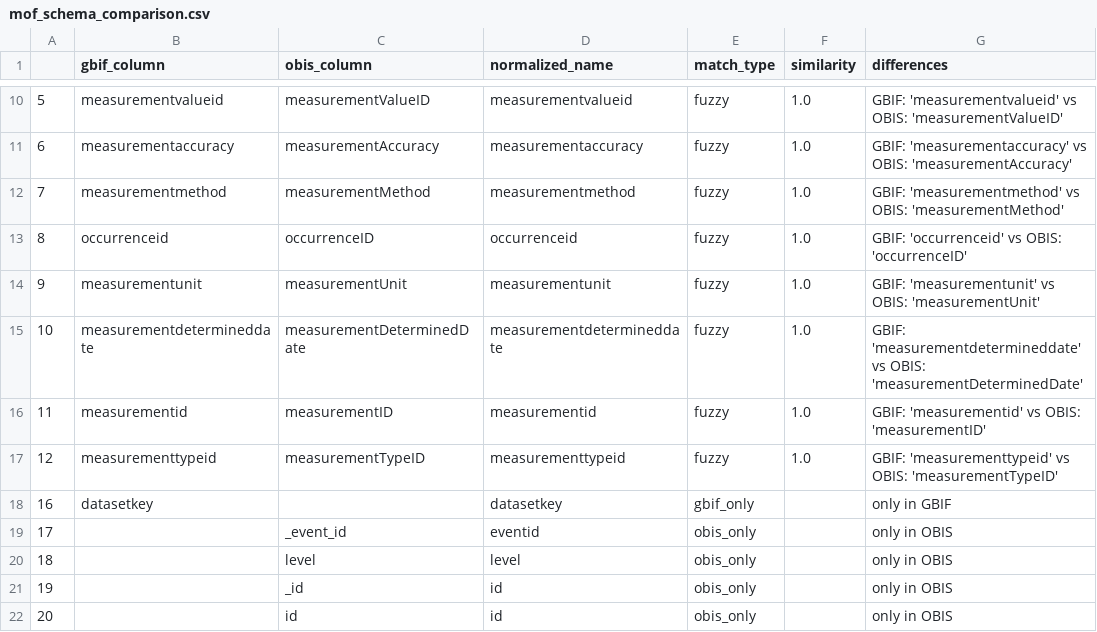
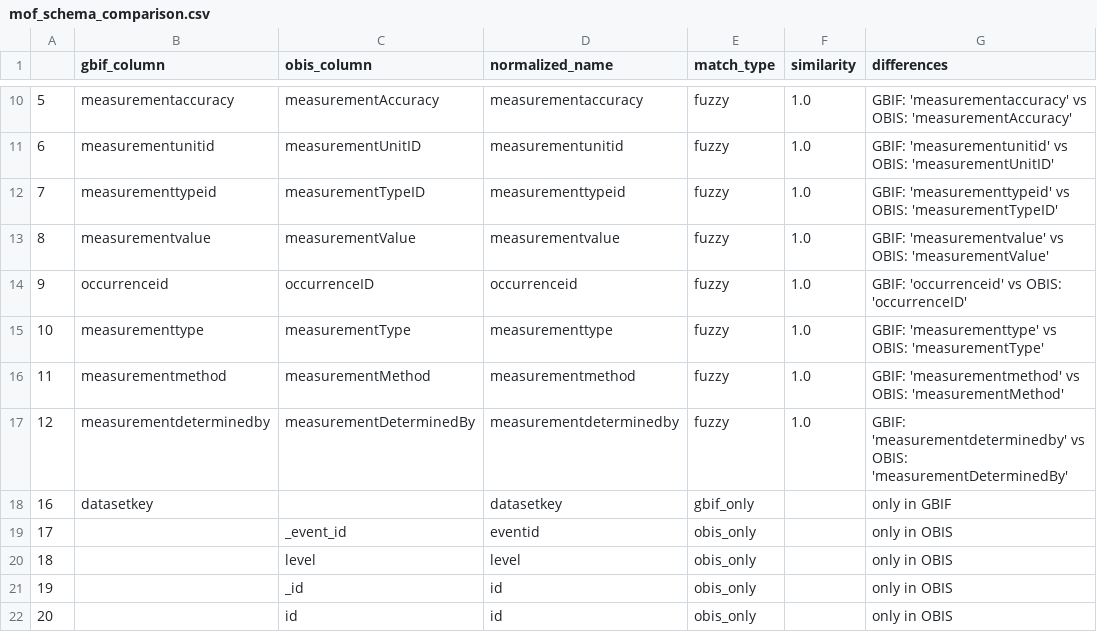
Before and after one commit to NOAA-PMEL/integrated_arctic_toolkit, a CSV file: align_schema/schema_comparison/comparison_csvs/mof_schema_comparison.csv, drawn as a sheet; only a part is shown, gaps mark what is left out; the diff covers the shown part only.

```diff
--- a/align_schema/schema_comparison/comparison_csvs/mof_schema_comparison.csv
+++ b/align_schema/schema_comparison/comparison_csvs/mof_schema_comparison.csv
@@ -10,9 +10,9 @@
-5,measurementvalueid,measurementValueID,measurementvalueid,fuzzy,1.0,GBIF: 'measurementvalueid' vs OBIS: 'measurementValueID'
-6,measurementaccuracy,measurementAccuracy,measurementaccuracy,fuzzy,1.0,GBIF: 'measurementaccuracy' vs OBIS: 'measurementAccuracy'
-7,measurementmethod,measurementMethod,measurementmethod,fuzzy,1.0,GBIF: 'measurementmethod' vs OBIS: 'measurementMethod'
-8,occurrenceid,occurrenceID,occurrenceid,fuzzy,1.0,GBIF: 'occurrenceid' vs OBIS: 'occurrenceID'
-9,measurementunit,measurementUnit,measurementunit,fuzzy,1.0,GBIF: 'measurementunit' vs OBIS: 'measurementUnit'
-10,measurementdetermineddate,measurementDeterminedDate,measurementdetermineddate,fuzzy,1.0,GBIF: 'measurementdetermineddate' vs OBIS: 'measurementDeterminedDate'
-11,measurementid,measurementID,measurementid,fuzzy,1.0,GBIF: 'measurementid' vs OBIS: 'measurementID'
-12,measurementtypeid,measurementTypeID,measurementtypeid,fuzzy,1.0,GBIF: 'measurementtypeid' vs OBIS: 'measurementTypeID'
+5,measurementaccuracy,measurementAccuracy,measurementaccuracy,fuzzy,1.0,GBIF: 'measurementaccuracy' vs OBIS: 'measurementAccuracy'
+6,measurementunitid,measurementUnitID,measurementunitid,fuzzy,1.0,GBIF: 'measurementunitid' vs OBIS: 'measurementUnitID'
+7,measurementtypeid,measurementTypeID,measurementtypeid,fuzzy,1.0,GBIF: 'measurementtypeid' vs OBIS: 'measurementTypeID'
+8,measurementvalue,measurementValue,measurementvalue,fuzzy,1.0,GBIF: 'measurementvalue' vs OBIS: 'measurementValue'
+9,occurrenceid,occurrenceID,occurrenceid,fuzzy,1.0,GBIF: 'occurrenceid' vs OBIS: 'occurrenceID'
+10,measurementtype,measurementType,measurementtype,fuzzy,1.0,GBIF: 'measurementtype' vs OBIS: 'measurementType'
+11,measurementmethod,measurementMethod,measurementmethod,fuzzy,1.0,GBIF: 'measurementmethod' vs OBIS: 'measurementMethod'
+12,measurementdeterminedby,measurementDeterminedBy,measurementdeterminedby,fuzzy,1.0,GBIF: 'measurementdeterminedby' vs OBIS: 'measurementDeterminedBy'
 16,datasetkey,,datasetkey,gbif_only,,only in GBIF
```
Also changed, not shown: 29 edited cells elsewhere in this file, align_schema/schema_comparison/comparison_csvs/dna_schema_comparison.csv, align_schema/schema_comparison/comparison_csvs/occ_schema_comparison.csv, 2 other files.
